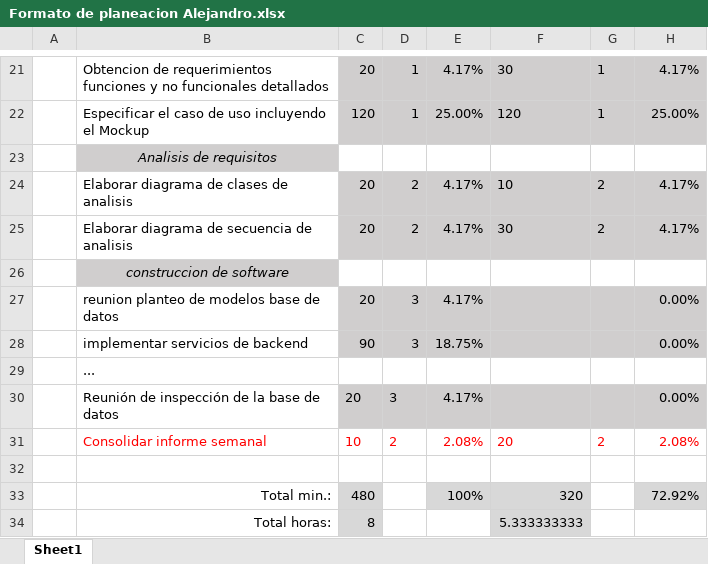
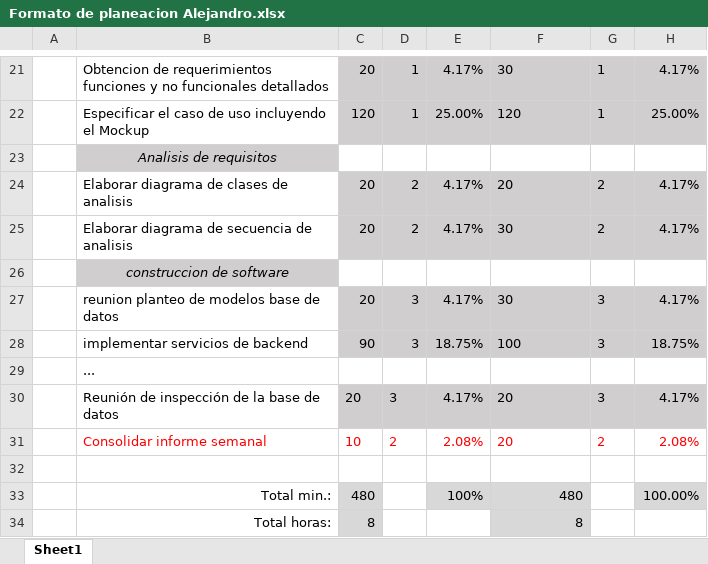
Before and after one commit to nicolas-castro92/ProyectoSoftwareII, an Excel workbook: Documentos/FormatosPlaneacion/v2/individual/Formato de planeacion Alejandro.xlsx, sheet Sheet1, drawn as a sheet; only a part is shown, gaps mark what is left out; values as stored, in another font and other column widths than the file's, no borders; charts and pictures not drawn; the diff names each change by its address in the sheet, - before the commit and + after, or states it on an @@ line.

```diff
--- a/Documentos/FormatosPlaneacion/v2/individual/Formato de planeacion Alejandro.xlsx (sheet Sheet1)
+++ b/Documentos/FormatosPlaneacion/v2/individual/Formato de planeacion Alejandro.xlsx (sheet Sheet1)
-F24: 10
+F24: 20
-F27: (empty)
+F27: 30
-G27:G28: (empty)
+G27:G28: 3
-H27: 0.00%
+H27: 4.17%
-F28: (empty)
+F28: 100
-H28: 0.00%
+H28: 18.75%
-F30: (empty)
+F30: 20
-G30: (empty)
+G30: 3
-H30: 0.00%
+H30: 4.17%
-F33: 320
+F33: 480
-H33: 72.92%
+H33: 100.00%
-F34: 5.333333333
+F34: 8
```
Also changed, not shown: charts or pictures, 2 other files.
